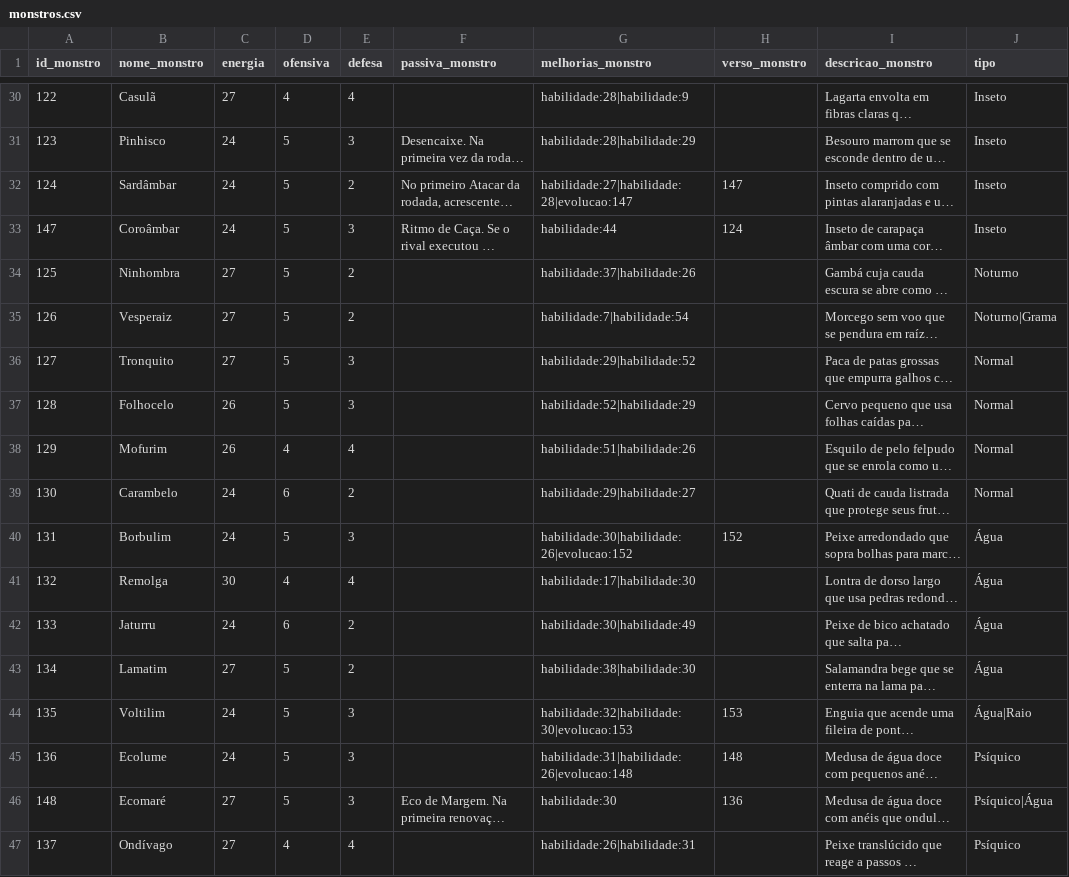
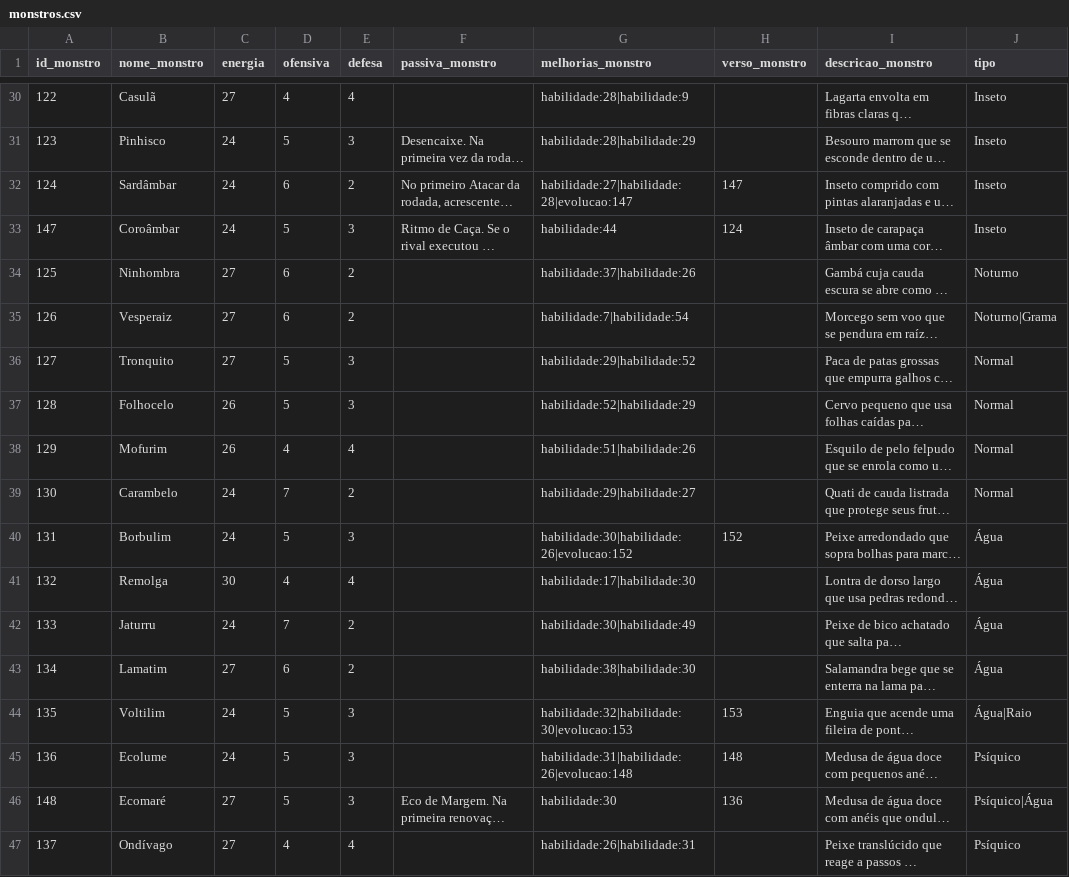
Before and after one commit to MarcosVBA/CatchAllBG, a CSV file: cartas/monstros.csv, drawn as a sheet; only a part is shown, gaps mark what is left out; long unchanged cells end in …; the diff covers the shown part only; the diff names each change by its address in the sheet, - before the commit and + after, or states it on an @@ line.

Commit message:
Vantagem para estratégias ofensivas, sem tornar nenhum monstro muito dominante

```diff
--- a/cartas/monstros.csv
+++ b/cartas/monstros.csv
-D32 (ofensiva): 5
+D32 (ofensiva): 6
-D34:D35 (ofensiva): 5
+D34:D35 (ofensiva): 6
-D39 (ofensiva): 6
+D39 (ofensiva): 7
-D42 (ofensiva): 6
+D42 (ofensiva): 7
-D43 (ofensiva): 5
+D43 (ofensiva): 6
```
Also changed, not shown: 15 edited cells elsewhere in this file, 1 other file.
